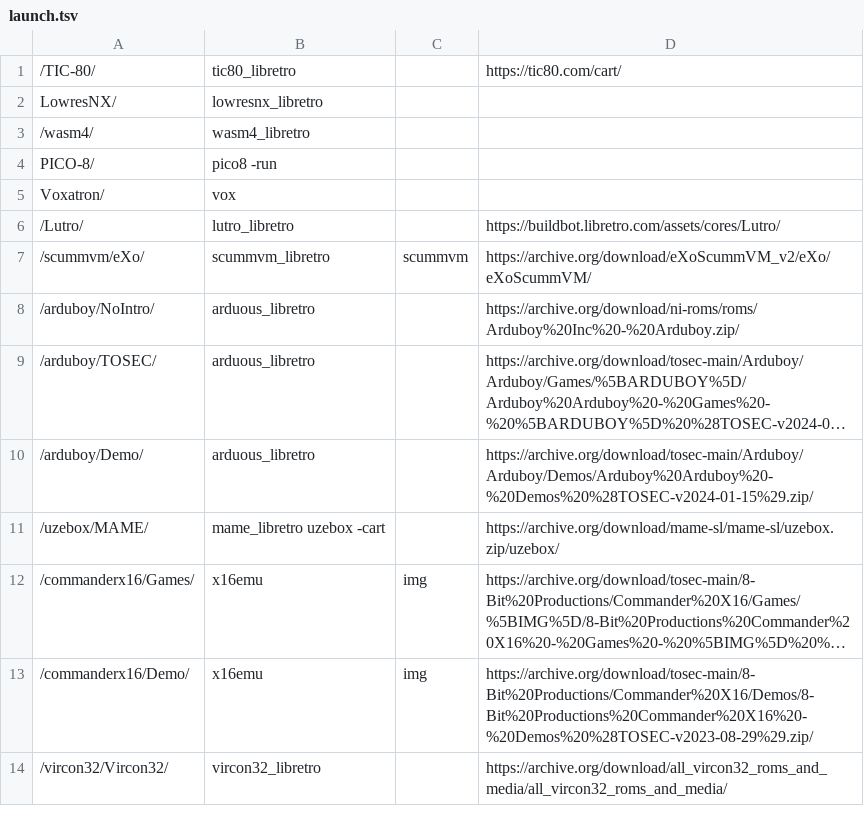
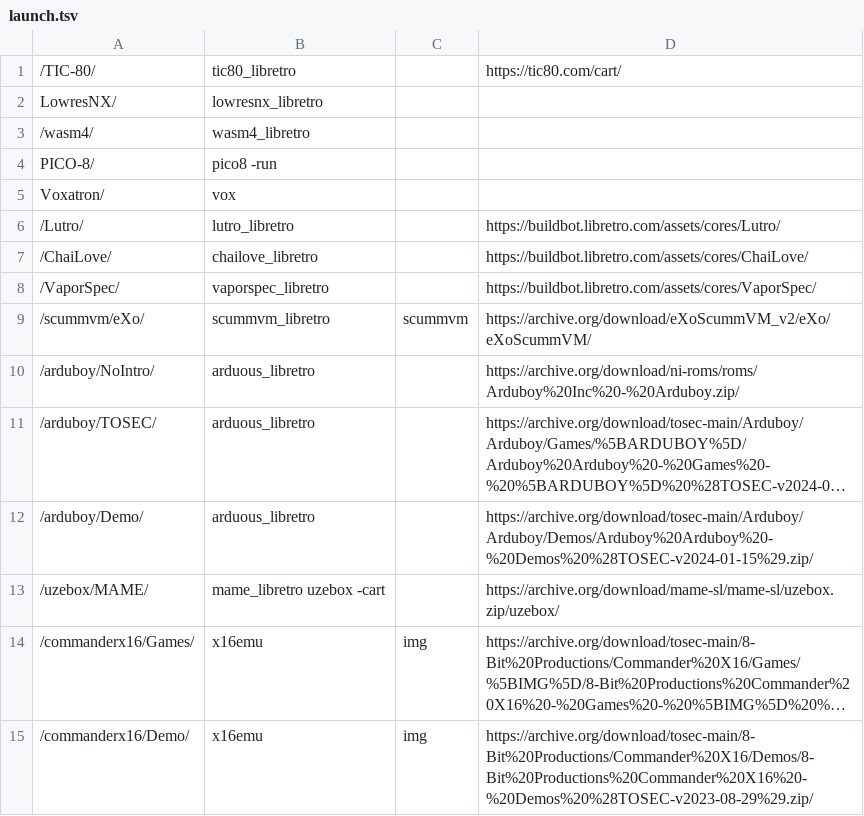
Before and after one commit to WizzardSK/wizzardsk.github.io, a TSV file: launch.tsv, drawn as a sheet; only a part is shown; the shorter side is filled out with more unchanged rows; long unchanged cells end in ….

```diff
--- a/launch.tsv
+++ b/launch.tsv
@@ -6,2 +6,4 @@ Voxatron/	vox
 /Lutro/	lutro_libretro		https://buildbot.libretro.com/assets/cores/Lutro/
+/ChaiLove/	chailove_libretro		https://buildbot.libretro.com/assets/cores/ChaiLove/
+/VaporSpec/	vaporspec_libretro		https://buildbot.libretro.com/assets/cores/VaporSpec/
 /scummvm/eXo/	scummvm_libretro	scummvm	https://archive.org/download/eXoScummVM_v2/eXo/eXoScummVM/
```
Also changed, not shown: 10 other files.
